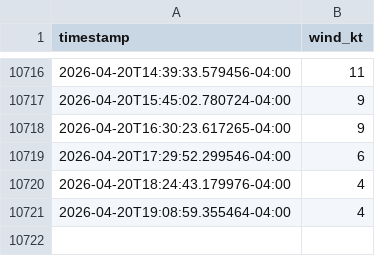
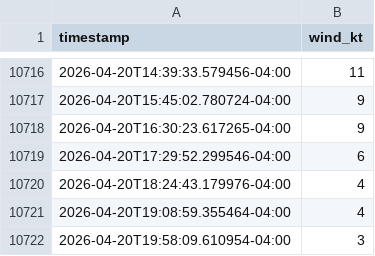
Before and after one commit to ParayaGRD/monitoreo-viento, a CSV file: data/330021.csv, drawn as a sheet; only a part is shown, gaps mark what is left out; the diff names each change by its address in the sheet, - before the commit and + after, or states it on an @@ line.

```diff
--- a/data/330021.csv
+++ b/data/330021.csv
+row 10722: 2026-04-20T19:58:09.610954-04:00 | 3
```
Also changed, not shown: data/330114.csv.
